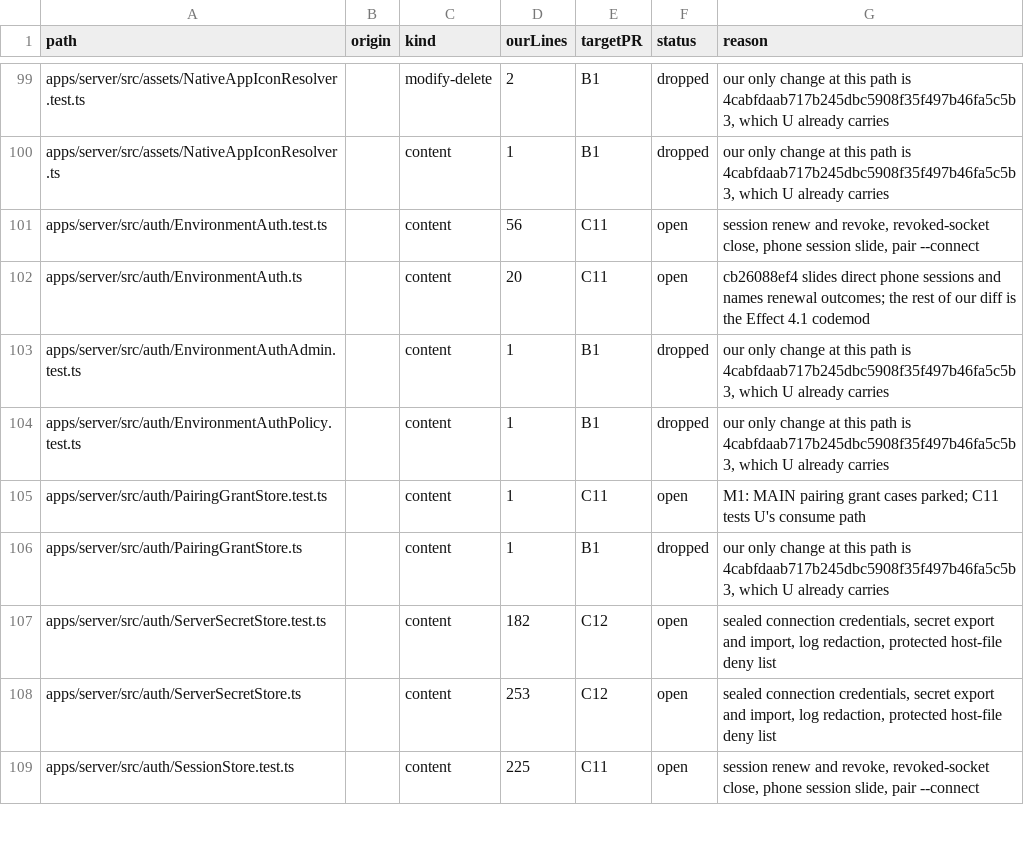
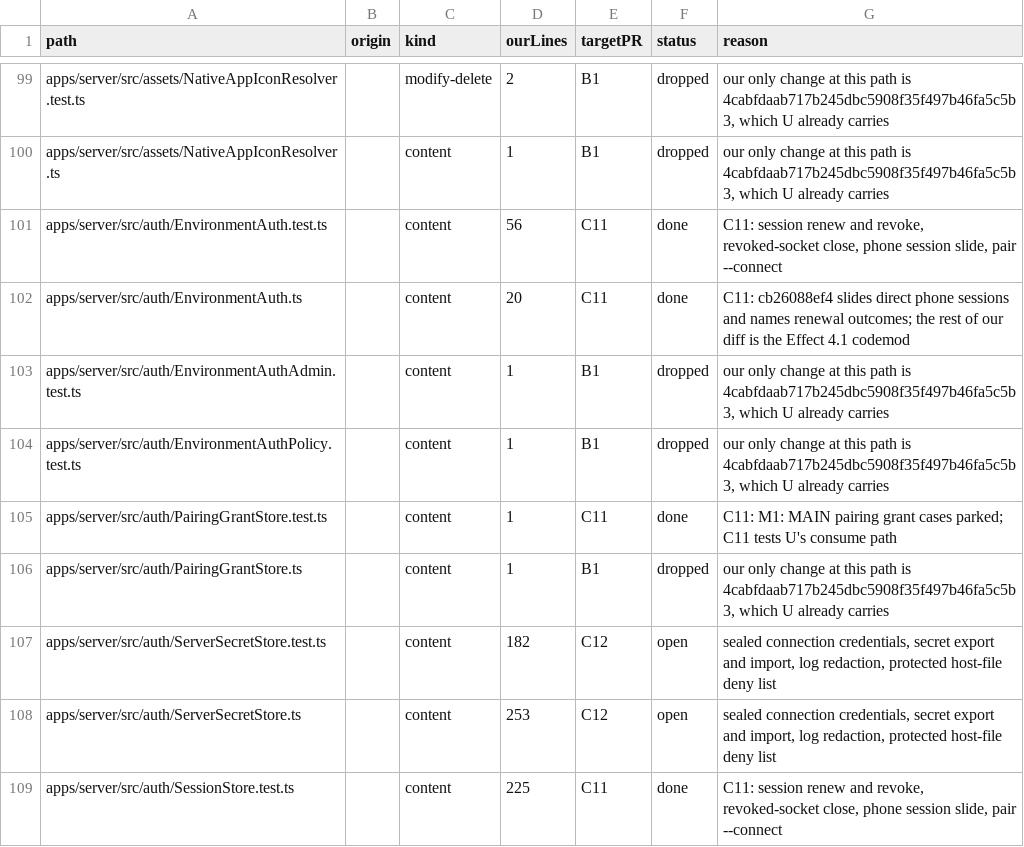
Before and after one commit to haroutB5/personal-bots, a TSV file: scripts/personal/sync/v2-port-ledger/ledger.tsv, drawn as a sheet; only a part is shown, gaps mark what is left out; the diff covers the shown part only.

```diff
--- a/scripts/personal/sync/v2-port-ledger/ledger.tsv
+++ b/scripts/personal/sync/v2-port-ledger/ledger.tsv
@@ -100,7 +100,7 @@ apps/server/src/assets/NativeAppIconResolver.test.ts		modify-delete	2	B1	dropped
 apps/server/src/assets/NativeAppIconResolver.ts		content	1	B1	dropped	our only change at this path is 4cabfdaab717b245dbc5908f35f497b46fa5c5b3, which U already carries
-apps/server/src/auth/EnvironmentAuth.test.ts		content	56	C11	open	session renew and revoke, revoked-socket close, phone session slide, pair --connect
-apps/server/src/auth/EnvironmentAuth.ts		content	20	C11	open	cb26088ef4 slides direct phone sessions and names renewal outcomes; the rest of our diff is the Effect 4.1 codemod
+apps/server/src/auth/EnvironmentAuth.test.ts		content	56	C11	done	C11: session renew and revoke, revoked-socket close, phone session slide, pair --connect
+apps/server/src/auth/EnvironmentAuth.ts		content	20	C11	done	C11: cb26088ef4 slides direct phone sessions and names renewal outcomes; the rest of our diff is the Effect 4.1 codemod
 apps/server/src/auth/EnvironmentAuthAdmin.test.ts		content	1	B1	dropped	our only change at this path is 4cabfdaab717b245dbc5908f35f497b46fa5c5b3, which U already carries
 apps/server/src/auth/EnvironmentAuthPolicy.test.ts		content	1	B1	dropped	our only change at this path is 4cabfdaab717b245dbc5908f35f497b46fa5c5b3, which U already carries
-apps/server/src/auth/PairingGrantStore.test.ts		content	1	C11	open	M1: MAIN pairing grant cases parked; C11 tests U's consume path
+apps/server/src/auth/PairingGrantStore.test.ts		content	1	C11	done	C11: M1: MAIN pairing grant cases parked; C11 tests U's consume path
 apps/server/src/auth/PairingGrantStore.ts		content	1	B1	dropped	our only change at this path is 4cabfdaab717b245dbc5908f35f497b46fa5c5b3, which U already carries
@@ -108,2 +108,2 @@ apps/server/src/auth/ServerSecretStore.test.ts		content	182	C12	open	sealed conn
 apps/server/src/auth/ServerSecretStore.ts		content	253	C12	open	sealed connection credentials, secret export and import, log redaction, protected host-file deny list
-apps/server/src/auth/SessionStore.test.ts		content	225	C11	open	session renew and revoke, revoked-socket close, phone session slide, pair --connect
+apps/server/src/auth/SessionStore.test.ts		content	225	C11	done	C11: session renew and revoke, revoked-socket close, phone session slide, pair --connect
```
Also changed, not shown: 5 added rows and 64 edited cells elsewhere in this file, 14 other files.
